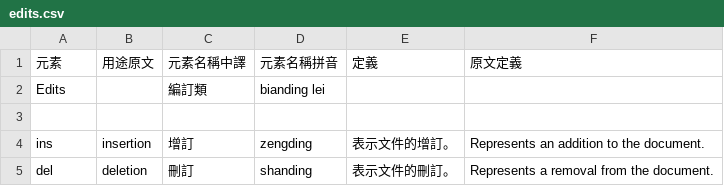
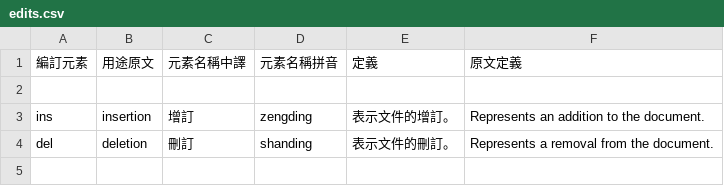
Before and after one commit to ethantw/html5-term-zh, a CSV file: elements/edits.csv, drawn as a sheet.

```diff
--- a/elements/edits.csv
+++ b/elements/edits.csv
@@ -1,3 +1,2 @@
-元素, 用途原文, 元素名稱中譯, 元素名稱拼音, 定義, 原文定義
-Edits, , 編訂類, bianding lei, ,
+編訂元素, 用途原文, 元素名稱中譯, 元素名稱拼音, 定義, 原文定義
 ,,,,,
```
Also changed, not shown: elements/text-level_semantics.csv.
